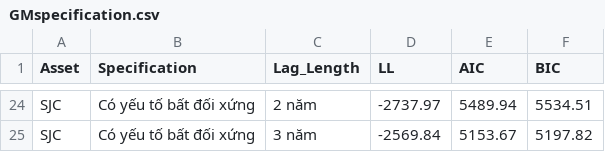
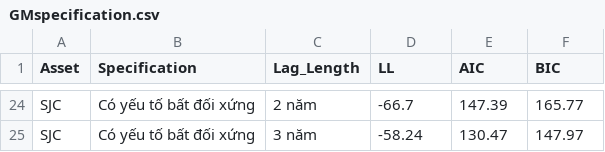
Before and after one commit to conghieu1713/master_final_thesis, a CSV file: DS Results/GMspecification.csv, drawn as a sheet; only a part is shown, gaps mark what is left out; the diff covers the shown part only.

```diff
--- a/DS Results/GMspecification.csv
+++ b/DS Results/GMspecification.csv
@@ -24,2 +24,2 @@
-"SJC","Có yếu tố bất đối xứng","2 năm",-2737.97,5489.94,5534.51
-"SJC","Có yếu tố bất đối xứng","3 năm",-2569.84,5153.67,5197.82
+"SJC","Có yếu tố bất đối xứng","2 năm",-66.7,147.39,165.77
+"SJC","Có yếu tố bất đối xứng","3 năm",-58.24,130.47,147.97
```
Also changed, not shown: 6 added rows, 6 removed rows and 48 edited cells elsewhere in this file, arma11/in_sample_long_run_volatility.csv, arma11/in_sample_volatility.csv, 26 other files.
